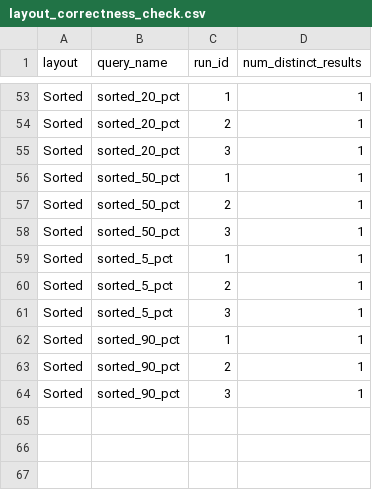
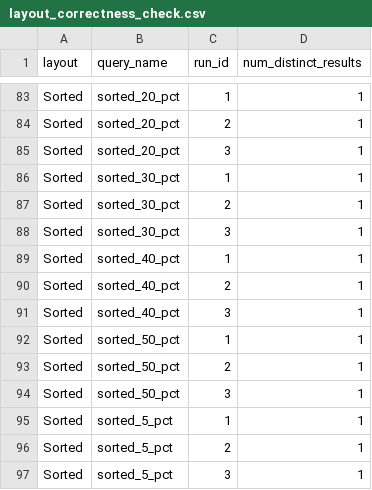
Before and after one commit to llyandrew/CS561_RABIT, a CSV file: csv/layout_correctness_check.csv, drawn as a sheet; only a part is shown, gaps mark what is left out; the shorter side is filled out with more unchanged rows; the diff covers the shown part only; the diff names each change by its address in the sheet, - before the commit and + after, or states it on an @@ line.

```diff
--- a/csv/layout_correctness_check.csv
+++ b/csv/layout_correctness_check.csv
+row 86: Sorted | sorted_30_pct | 1 | 1
+row 87: Sorted | sorted_30_pct | 2 | 1
+row 88: Sorted | sorted_30_pct | 3 | 1
+row 89: Sorted | sorted_40_pct | 1 | 1
+row 90: Sorted | sorted_40_pct | 2 | 1
+row 91: Sorted | sorted_40_pct | 3 | 1
```
Also changed, not shown: 39 added rows elsewhere in this file, csv/layout_selectivity_summary.csv, csv/table_bitmap_rabit_speedup.csv, 28 other files.
